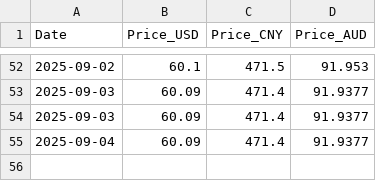
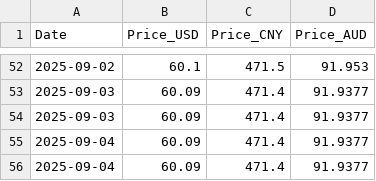
Before and after one commit to gitcrawl/shanghai-disney-price-trackerpy, a CSV file: data/shanghai_disneyland_prices.csv, drawn as a sheet; only a part is shown, gaps mark what is left out.

```diff
--- a/data/shanghai_disneyland_prices.csv
+++ b/data/shanghai_disneyland_prices.csv
@@ -55 +55,2 @@ Date,Price_USD,Price_CNY,Price_AUD
 2025-09-04,60.09,471.4,91.9377
+2025-09-04,60.09,471.4,91.9377
```
